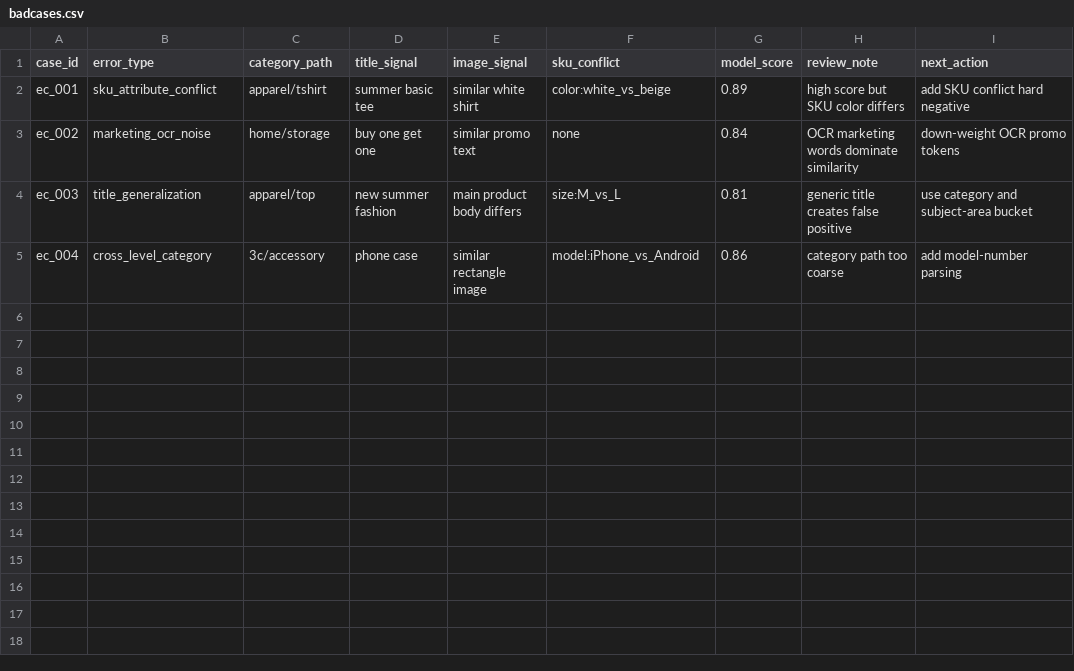
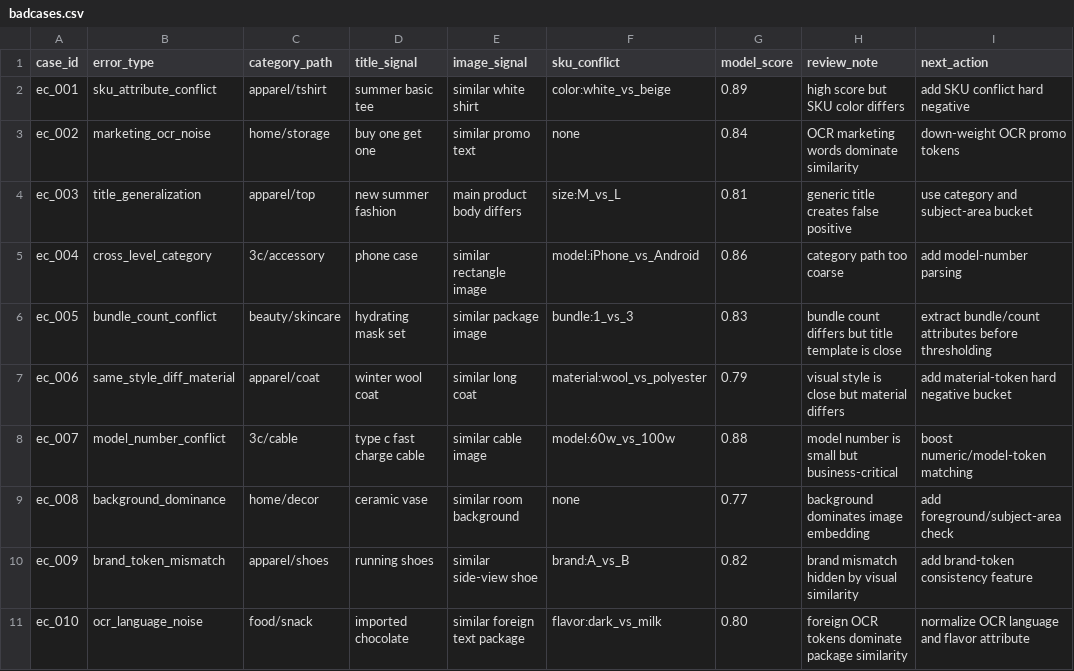
Before and after one commit to Wendy-James/ecommerce-multimodal-retrieval, a CSV file: badcases.csv, drawn as a sheet; the diff names each change by its address in the sheet, - before the commit and + after, or states it on an @@ line.

Commit message:
Add ablation and expanded badcases

```diff
--- a/badcases.csv
+++ b/badcases.csv
+row 6: ec_005 | bundle_count_conflict | beauty/skincare | hydrating mask set | similar package image | bundle:1_vs_3 | 0.83 | bundle count differs but title template is close | extract bundle/count attributes before thresholding
+row 7: ec_006 | same_style_diff_material | apparel/coat | winter wool coat | similar long coat | material:wool_vs_polyester | 0.79 | visual style is close but material differs | add material-token hard negative bucket
+row 8: ec_007 | model_number_conflict | 3c/cable | type c fast charge cable | similar cable image | model:60w_vs_100w | 0.88 | model number is small but business-critical | boost numeric/model-token matching
+row 9: ec_008 | background_dominance | home/decor | ceramic vase | similar room background | none | 0.77 | background dominates image embedding | add foreground/subject-area check
+row 10: ec_009 | brand_token_mismatch | apparel/shoes | running shoes | similar side-view shoe | brand:A_vs_B | 0.82 | brand mismatch hidden by visual similarity | add brand-token consistency feature
+row 11: ec_010 | ocr_language_noise | food/snack | imported chocolate | similar foreign text package | flavor:dark_vs_milk | 0.80 | foreign OCR tokens dominate package similarity | normalize OCR language and flavor attribute
```
Also changed, not shown: 3 other files.
